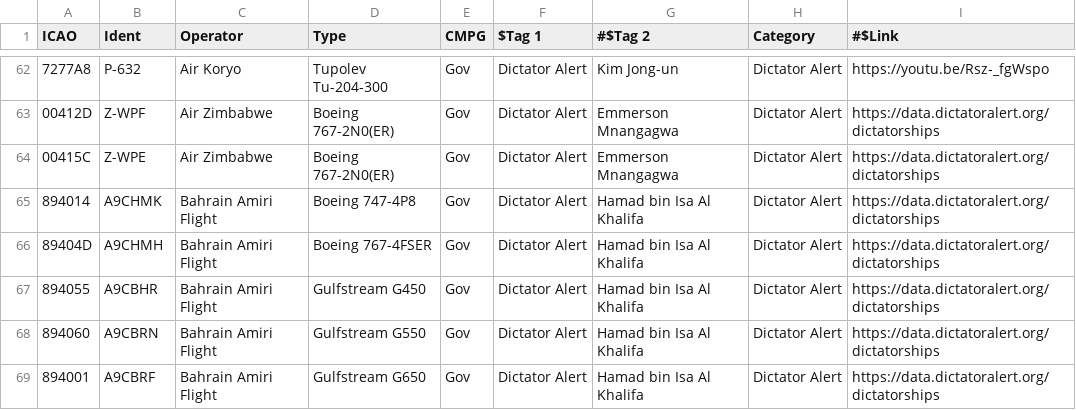
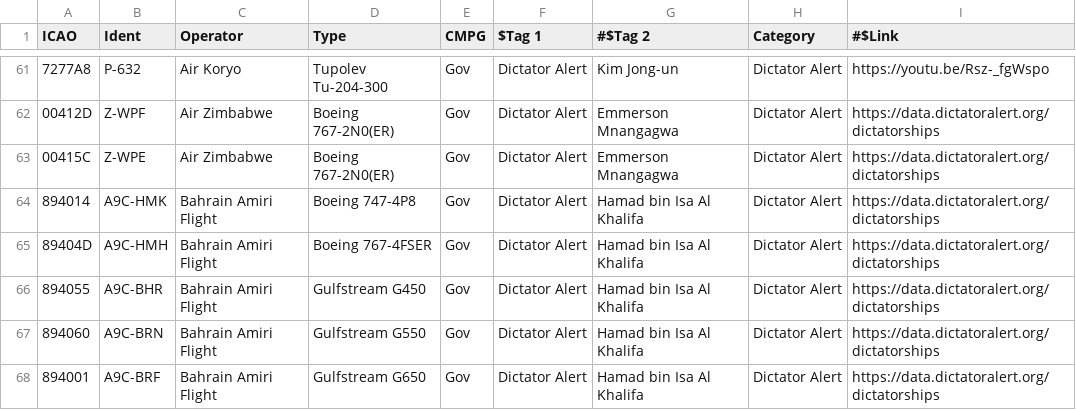
Before and after one commit to sdr-enthusiasts/plane-alert-db, a CSV file: plane-alert-gov.csv, drawn as a sheet; only a part is shown, gaps mark what is left out; addresses are those after the commit; the diff covers the shown part only; the diff names each change by its address in the sheet, - before the commit and + after, or states it on an @@ line.

```diff
--- a/plane-alert-gov.csv
+++ b/plane-alert-gov.csv
-B64 (Ident): A9CHMK
+B64 (Ident): A9C-HMK
-B65 (Ident): A9CHMH
+B65 (Ident): A9C-HMH
-B66 (Ident): A9CBHR
+B66 (Ident): A9C-BHR
-B67 (Ident): A9CBRN
+B67 (Ident): A9C-BRN
-B68 (Ident): A9CBRF
+B68 (Ident): A9C-BRF
```
Also changed, not shown: 3 removed rows and 7 edited cells elsewhere in this file, plane-alert-civ.csv, plane-alert-pol.csv, 2 other files.
